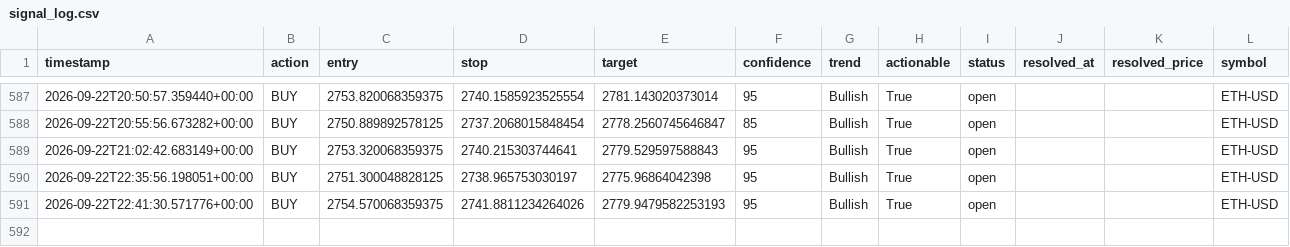
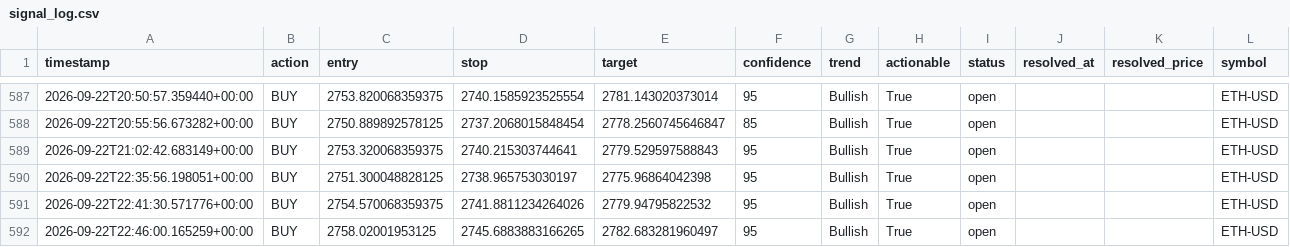
Before and after one commit to wyethmontz/trade-anything, a CSV file: data/signal_log.csv, drawn as a sheet; only a part is shown, gaps mark what is left out.

```diff
--- a/data/signal_log.csv
+++ b/data/signal_log.csv
@@ -590,2 +590,3 @@ timestamp,action,entry,stop,target,confidence,trend,actionable,status,resolved_a
 2026-09-22T22:35:56.198051+00:00,BUY,2751.300048828125,2738.965753030197,2775.96864042398,95,Bullish,True,open,,,ETH-USD
-2026-09-22T22:41:30.571776+00:00,BUY,2754.570068359375,2741.8811234264026,2779.9479582253193,95,Bullish,True,open,,,ETH-USD
+2026-09-22T22:41:30.571776+00:00,BUY,2754.570068359375,2741.8811234264026,2779.94795822532,95,Bullish,True,open,,,ETH-USD
+2026-09-22T22:46:00.165259+00:00,BUY,2758.02001953125,2745.6883883166265,2782.683281960497,95,Bullish,True,open,,,ETH-USD
```
